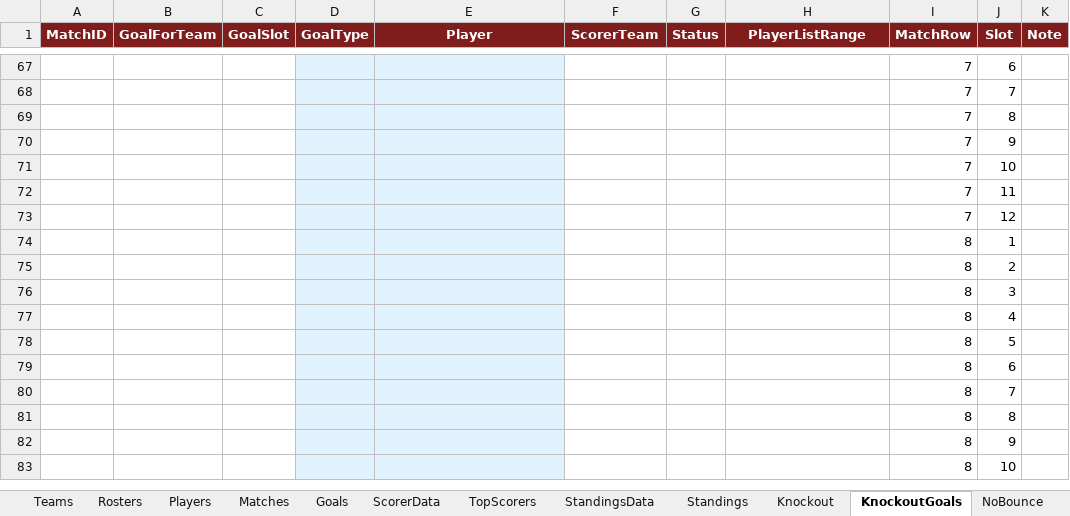
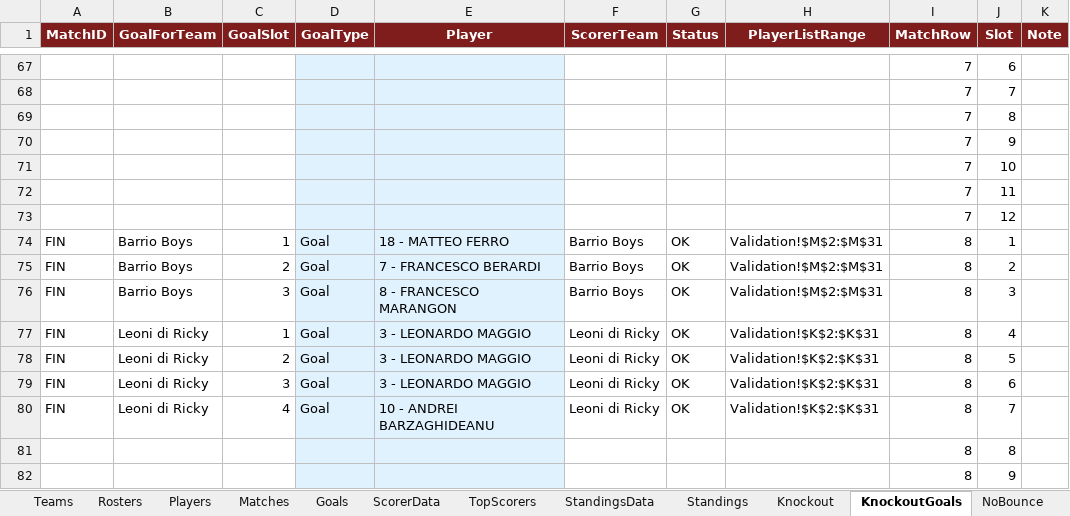
Before and after one commit to Danielm222/12orebosaro, an Excel workbook: 12HBosaro_manager.xlsx, sheet KnockoutGoals, drawn as a sheet; only a part is shown, gaps mark what is left out; the shorter side is filled out with more unchanged rows; values as stored, in another font and other column widths than the file's, no borders; conditional formats not drawn; removed rows and columns are numbered as before the commit, all else as after; the diff names each change by its address in the sheet, - before the commit and + after, or states it on an @@ line.

```diff
--- a/12HBosaro_manager.xlsx (sheet KnockoutGoals)
+++ b/12HBosaro_manager.xlsx (sheet KnockoutGoals)
-row 74:  |  |  |  |  |  |  |  | 8 | 1
-row 75:  |  |  |  |  |  |  |  | 8 | 2
-row 76:  |  |  |  |  |  |  |  | 8 | 3
-row 77:  |  |  |  |  |  |  |  | 8 | 4
-row 78:  |  |  |  |  |  |  |  | 8 | 5
-row 79:  |  |  |  |  |  |  |  | 8 | 6
-row 80:  |  |  |  |  |  |  |  | 8 | 7
+row 74: FIN | Barrio Boys | 1 | Goal | 18 - MATTEO FERRO | Barrio Boys | OK | Validation!$M$2:$M$31 | 8 | 1
+row 75: FIN | Barrio Boys | 2 | Goal | 7 - FRANCESCO BERARDI | Barrio Boys | OK | Validation!$M$2:$M$31 | 8 | 2
+row 76: FIN | Barrio Boys | 3 | Goal | 8 - FRANCESCO MARANGON | Barrio Boys | OK | Validation!$M$2:$M$31 | 8 | 3
+row 77: FIN | Leoni di Ricky | 1 | Goal | 3 - LEONARDO MAGGIO | Leoni di Ricky | OK | Validation!$K$2:$K$31 | 8 | 4
+row 78: FIN | Leoni di Ricky | 2 | Goal | 3 - LEONARDO MAGGIO | Leoni di Ricky | OK | Validation!$K$2:$K$31 | 8 | 5
+row 79: FIN | Leoni di Ricky | 3 | Goal | 3 - LEONARDO MAGGIO | Leoni di Ricky | OK | Validation!$K$2:$K$31 | 8 | 6
+row 80: FIN | Leoni di Ricky | 4 | Goal | 10 - ANDREI BARZAGHIDEANU | Leoni di Ricky | OK | Validation!$K$2:$K$31 | 8 | 7
```
Also changed, not shown: sheet Export, sheet TopScorers, sheet ScorerData, sheet Knockout.
